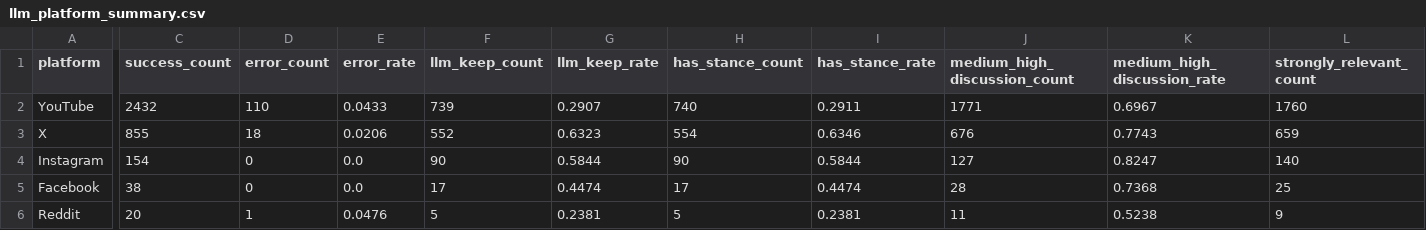
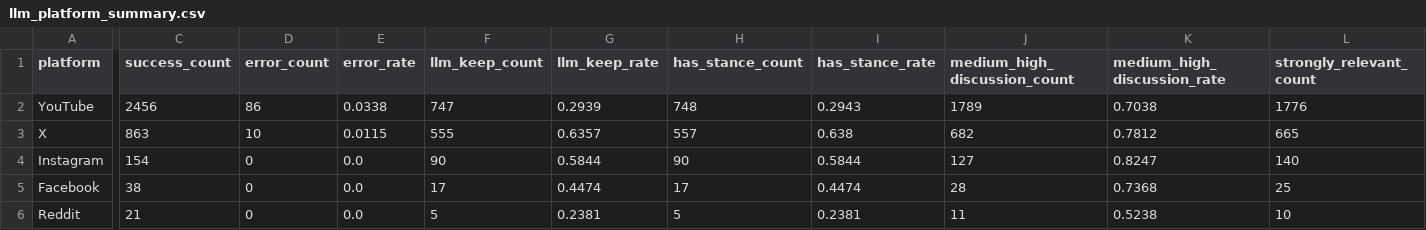
Before and after one commit to Napiercc/data_clean, a CSV file: output/qwen32b_8gpu/shard_0/llm_platform_summary.csv, drawn as a sheet; only a part is shown, gaps mark what is left out; the diff covers the shown part only; the diff names each change by its address in the sheet, - before the commit and + after, or states it on an @@ line.

```diff
--- a/output/qwen32b_8gpu/shard_0/llm_platform_summary.csv
+++ b/output/qwen32b_8gpu/shard_0/llm_platform_summary.csv
-C2 (success_count): 2432
+C2 (success_count): 2456
-D2 (error_count): 110
+D2 (error_count): 86
-E2 (error_rate): 0.0433
+E2 (error_rate): 0.0338
-F2 (llm_keep_count): 739
+F2 (llm_keep_count): 747
-G2 (llm_keep_rate): 0.2907
+G2 (llm_keep_rate): 0.2939
-H2 (has_stance_count): 740
+H2 (has_stance_count): 748
-I2 (has_stance_rate): 0.2911
+I2 (has_stance_rate): 0.2943
-J2 (medium_high_discussion_count): 1771
+J2 (medium_high_discussion_count): 1789
-K2 (medium_high_discussion_rate): 0.6967
+K2 (medium_high_discussion_rate): 0.7038
-L2 (strongly_relevant_count): 1760
+L2 (strongly_relevant_count): 1776
-C3 (success_count): 855
+C3 (success_count): 863
-D3 (error_count): 18
+D3 (error_count): 10
-E3 (error_rate): 0.0206
+E3 (error_rate): 0.0115
-F3 (llm_keep_count): 552
+F3 (llm_keep_count): 555
-G3 (llm_keep_rate): 0.6323
+G3 (llm_keep_rate): 0.6357
-H3 (has_stance_count): 554
+H3 (has_stance_count): 557
-I3 (has_stance_rate): 0.6346
+I3 (has_stance_rate): 0.638
-J3 (medium_high_discussion_count): 676
+J3 (medium_high_discussion_count): 682
-K3 (medium_high_discussion_rate): 0.7743
+K3 (medium_high_discussion_rate): 0.7812
-L3 (strongly_relevant_count): 659
+L3 (strongly_relevant_count): 665
-C6 (success_count): 20
+C6 (success_count): 21
-D6 (error_count): 1
+D6 (error_count): 0
-E6 (error_rate): 0.0476
+E6 (error_rate): 0.0
-L6 (strongly_relevant_count): 9
+L6 (strongly_relevant_count): 10
```
Also changed, not shown: 3 edited cells elsewhere in this file, output/qwen32b_8gpu/shard_1/llm_topic_summary.csv, output/qwen32b_8gpu/shard_2/llm_topic_summary.csv, 43 other files.
